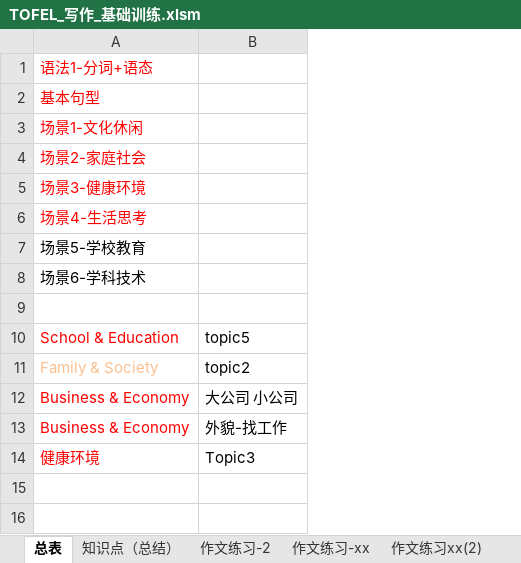
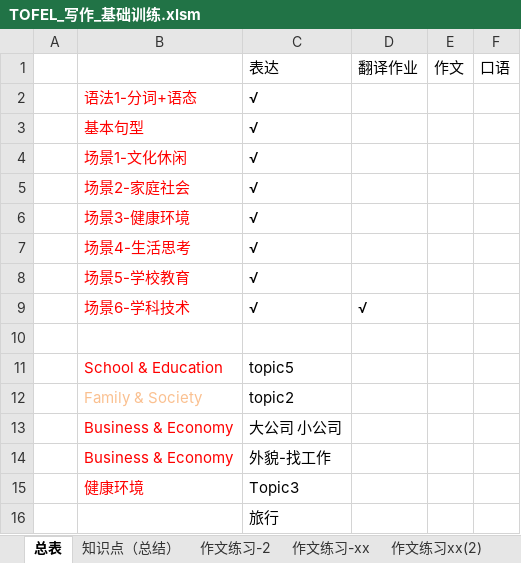
Before and after one commit to HiJody/TOFEL_STUDY, an Excel workbook: TOFEL_写作_基础训练.xlsm, sheet 总表, drawn as a sheet; values as stored, in another font and other column widths than the file's, no borders; addresses are those after the commit; the diff names each change by its address in the sheet, - before the commit and + after, or states it on an @@ line.

```diff
--- a/TOFEL_写作_基础训练.xlsm (sheet 总表)
+++ b/TOFEL_写作_基础训练.xlsm (sheet 总表)
+column A, empty
+column D, row 9: √
+column E, empty
+column F, empty
+row 1:  |  | 表达 | 翻译作业 | 作文 | 口语
-C2:C9: (empty)
+C2:C9: √
-B8:B9 text colour: black
+B8:B9 text colour: #FF0000
+row 16:  |  | 旅行
```
Also changed, not shown: sheet 场景6-学科技术, sheet 练习-场景6, sheet 作文练习-6, hidden cells, TPO_听力_生词_1-1生物学.xlsm, TPO_阅读_生词_1-1生物学.xlsx.
